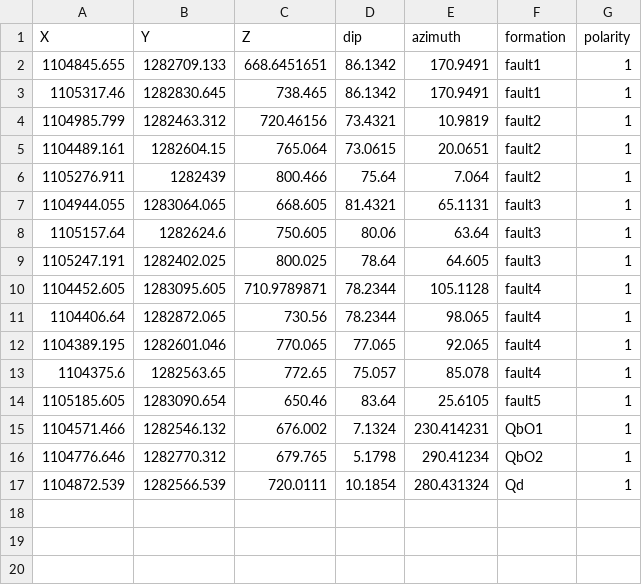
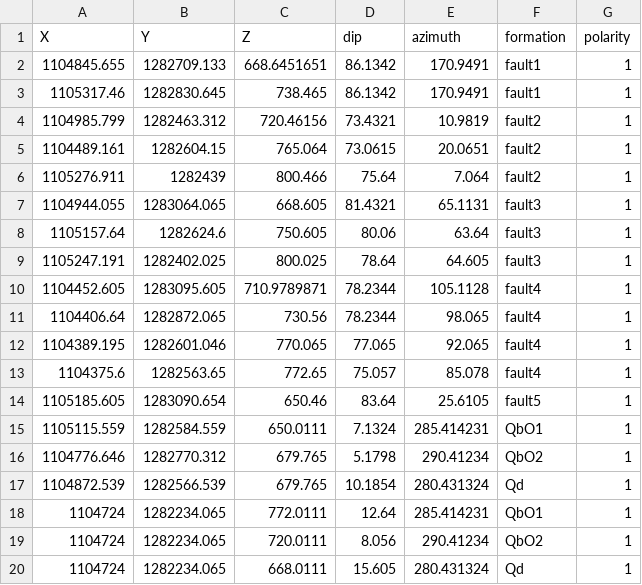
Before and after one commit to AndresH1213/TesisData, a CSV file: Data/model_fm_bucaramanga_orientations.csv, drawn as a sheet.

```diff
--- a/Data/model_fm_bucaramanga_orientations.csv
+++ b/Data/model_fm_bucaramanga_orientations.csv
@@ -14,4 +14,7 @@ X,Y,Z,dip,azimuth,formation,polarity
 1105185.605,1283090.654,650.46,83.64,25.6105,fault5,1
-1104571.466,1282546.132,676.002,7.1324,230.414231,QbO1,1
+1105115.559,1282584.559,650.0111,7.1324,285.414231,QbO1,1
 1104776.646,1282770.312,679.765,5.1798,290.41234,QbO2,1
-1104872.539,1282566.539,720.0111,10.1854,280.431324,Qd,1
+1104872.539,1282566.539,679.765,10.1854,280.431324,Qd,1
+1104724,1282234.065,772.0111,12.64,285.414231,QbO1,1
+1104724,1282234.065,720.0111,8.056,290.41234,QbO2,1
+1104724,1282234.065,668.0111,15.605,280.431324,Qd,1
```
Also changed, not shown: Data/model_fm_bucaramanga_points.csv.
